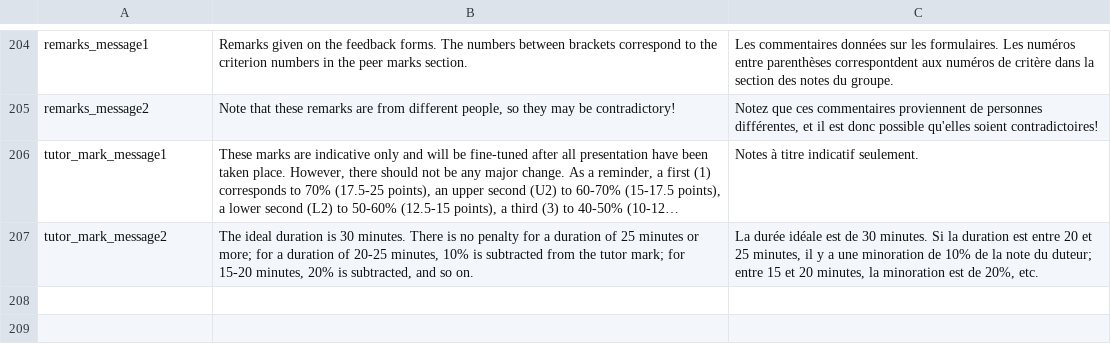
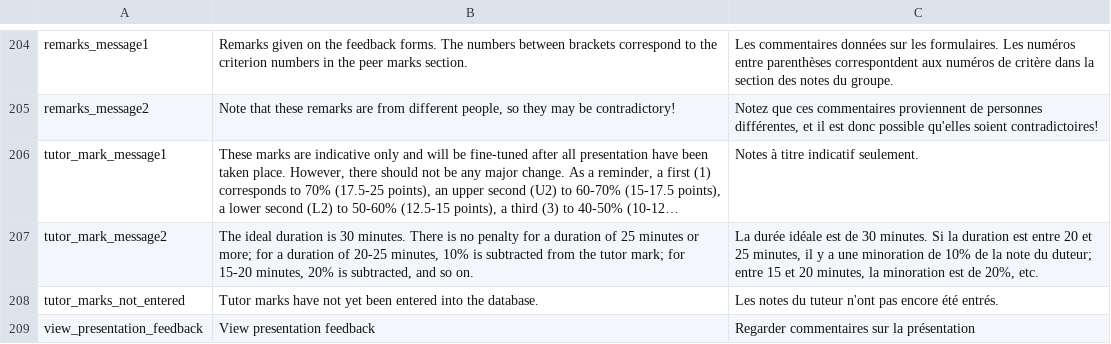
Before and after one commit to jaapb/moab, a TSV file: assets/moab_i18n.tsv, drawn as a sheet; only a part is shown, gaps mark what is left out; long unchanged cells end in …; the diff names each change by its address in the sheet, - before the commit and + after, or states it on an @@ line.

Commit message:
Finalised feedback viewing

```diff
--- a/assets/moab_i18n.tsv
+++ b/assets/moab_i18n.tsv
+row 208: tutor_marks_not_entered | Tutor marks have not yet been entered into the database. | Les notes du tuteur n'ont pas encore été entrés.
+row 209: view_presentation_feedback | View presentation feedback | Regarder commentaires sur la présentation
```
Also changed, not shown: 3 other files.
